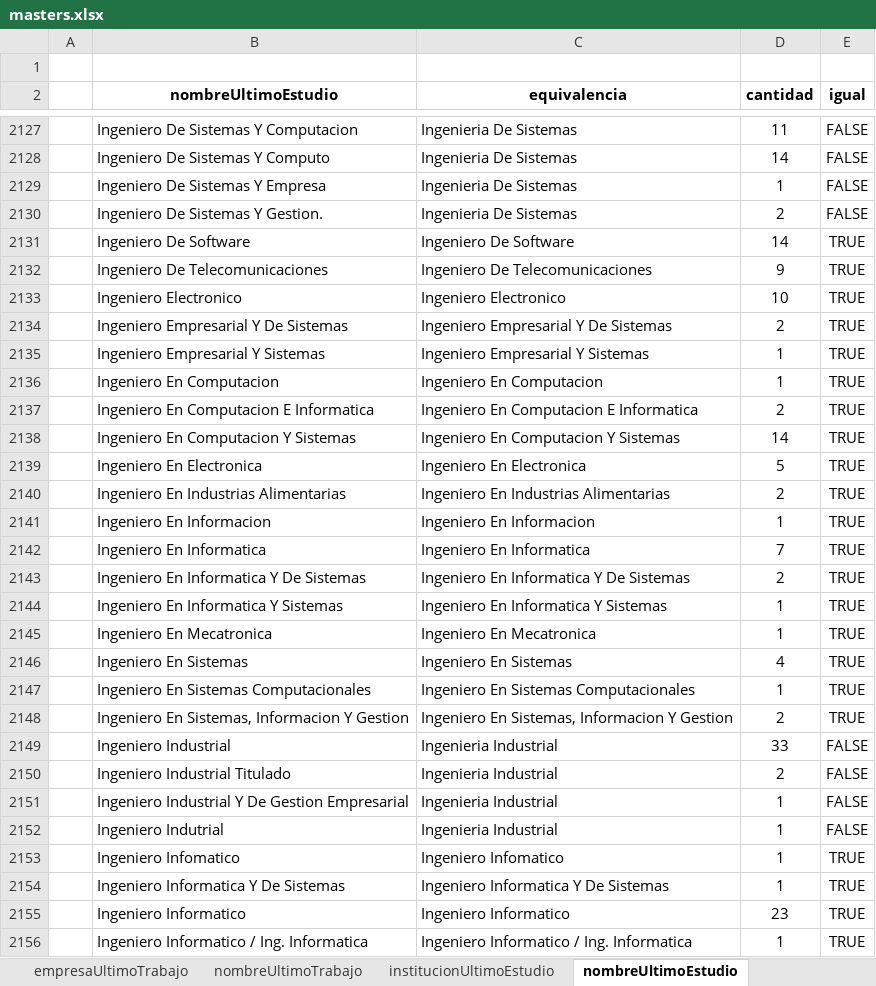
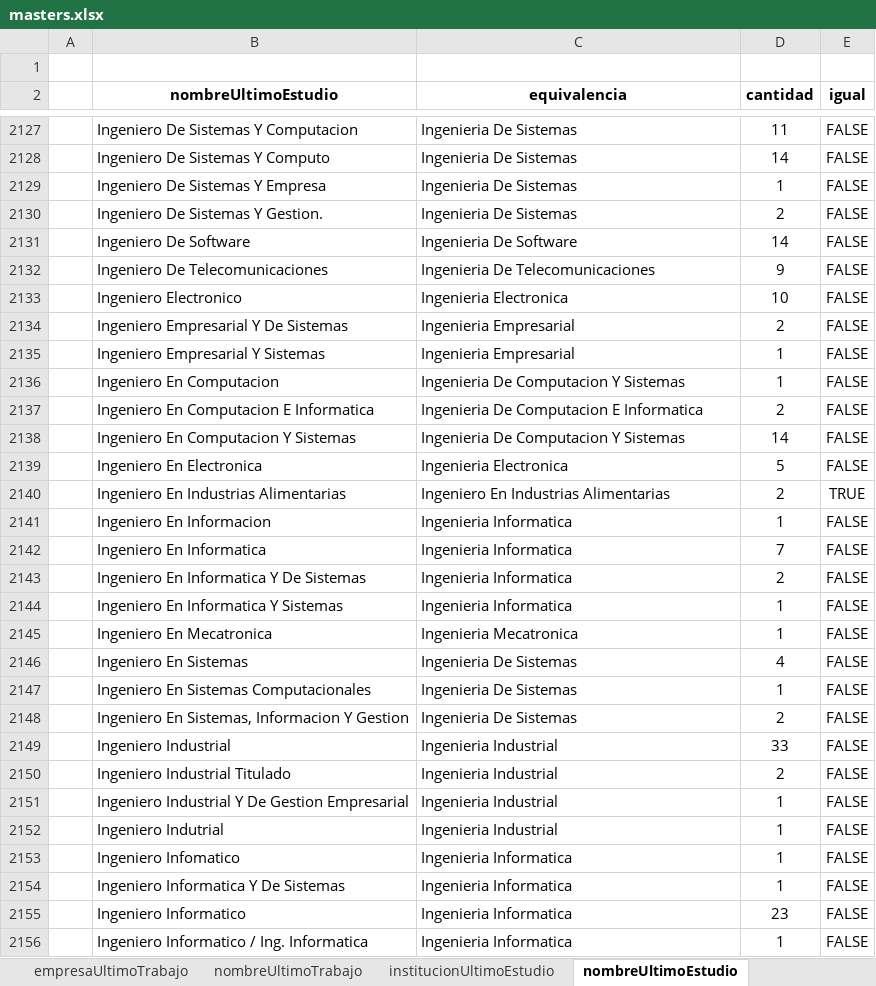
Before and after one commit to RonaldoNolasco/personal-thesis-development, an Excel workbook: 2-data-preparation/1-input/masters/masters.xlsx, sheet nombreUltimoEstudio, drawn as a sheet; only a part is shown, gaps mark what is left out; values as stored, in another font and other column widths than the file's, no borders; conditional formats not drawn; the diff covers the shown part only; the diff names each change by its address in the sheet, - before the commit and + after, or states it on an @@ line.

```diff
--- a/2-data-preparation/1-input/masters/masters.xlsx (sheet nombreUltimoEstudio)
+++ b/2-data-preparation/1-input/masters/masters.xlsx (sheet nombreUltimoEstudio)
-C2131 (equivalencia): Ingeniero De Software
+C2131 (equivalencia): Ingenieria De Software
-E2131:E2139 (igual): TRUE
+E2131:E2139 (igual): FALSE
-C2132 (equivalencia): Ingeniero De Telecomunicaciones
+C2132 (equivalencia): Ingenieria De Telecomunicaciones
-C2133 (equivalencia): Ingeniero Electronico
+C2133 (equivalencia): Ingenieria Electronica
-C2134 (equivalencia): Ingeniero Empresarial Y De Sistemas
+C2134 (equivalencia): Ingenieria Empresarial
-C2135 (equivalencia): Ingeniero Empresarial Y Sistemas
+C2135 (equivalencia): Ingenieria Empresarial
-C2136 (equivalencia): Ingeniero En Computacion
+C2136 (equivalencia): Ingenieria De Computacion Y Sistemas
-C2137 (equivalencia): Ingeniero En Computacion E Informatica
+C2137 (equivalencia): Ingenieria De Computacion E Informatica
-C2138 (equivalencia): Ingeniero En Computacion Y Sistemas
+C2138 (equivalencia): Ingenieria De Computacion Y Sistemas
-C2139 (equivalencia): Ingeniero En Electronica
+C2139 (equivalencia): Ingenieria Electronica
-C2141 (equivalencia): Ingeniero En Informacion
+C2141 (equivalencia): Ingenieria Informatica
-E2141:E2148 (igual): TRUE
+E2141:E2148 (igual): FALSE
-C2142 (equivalencia): Ingeniero En Informatica
+C2142 (equivalencia): Ingenieria Informatica
-C2143 (equivalencia): Ingeniero En Informatica Y De Sistemas
+C2143 (equivalencia): Ingenieria Informatica
-C2144 (equivalencia): Ingeniero En Informatica Y Sistemas
+C2144 (equivalencia): Ingenieria Informatica
-C2145 (equivalencia): Ingeniero En Mecatronica
+C2145 (equivalencia): Ingenieria Mecatronica
-C2146 (equivalencia): Ingeniero En Sistemas
+C2146 (equivalencia): Ingenieria De Sistemas
-C2147 (equivalencia): Ingeniero En Sistemas Computacionales
+C2147 (equivalencia): Ingenieria De Sistemas
-C2148 (equivalencia): Ingeniero En Sistemas, Informacion Y Gestion
+C2148 (equivalencia): Ingenieria De Sistemas
-C2153 (equivalencia): Ingeniero Infomatico
+C2153 (equivalencia): Ingenieria Informatica
-E2153:E2156 (igual): TRUE
+E2153:E2156 (igual): FALSE
-C2154 (equivalencia): Ingeniero Informatica Y De Sistemas
+C2154 (equivalencia): Ingenieria Informatica
-C2155 (equivalencia): Ingeniero Informatico
+C2155 (equivalencia): Ingenieria Informatica
-C2156 (equivalencia): Ingeniero Informatico / Ing. Informatica
+C2156 (equivalencia): Ingenieria Informatica
```
Also changed, not shown: 919 edited cells elsewhere in this sheet, sheet nombreUltimoTrabajo, 10 other files.
